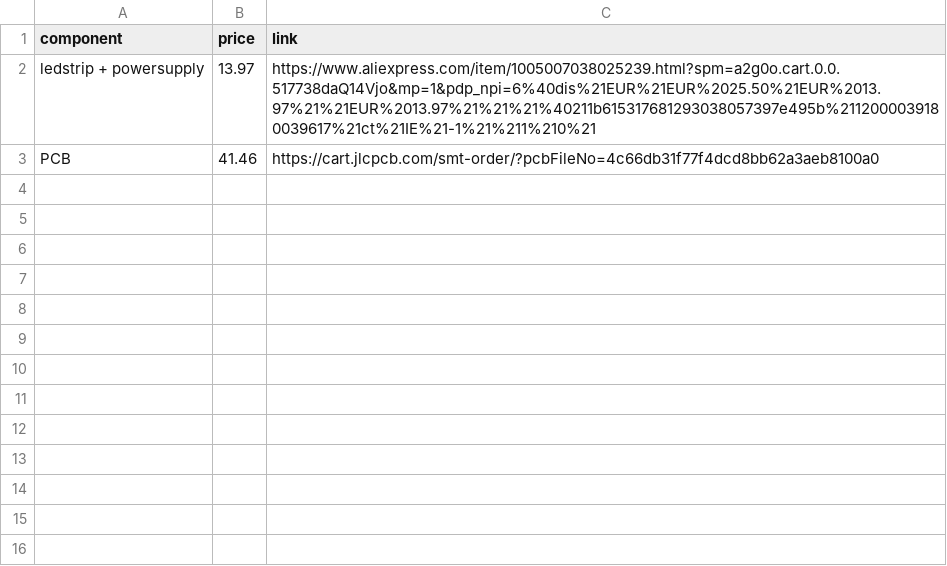
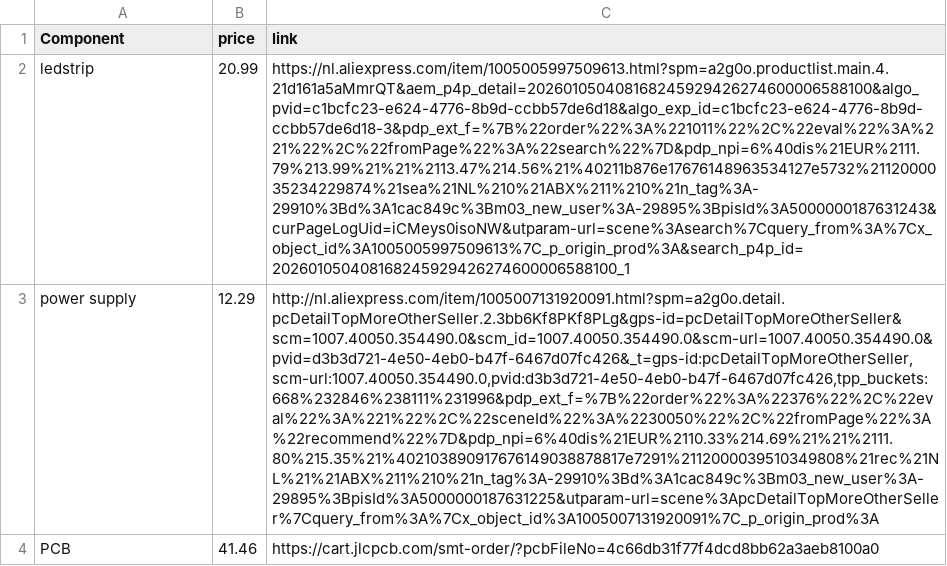
Before and after one commit to super9chriss/WLED-controller, a CSV file: BOM-WLED Controller.csv, drawn as a sheet; removed rows and columns are numbered as before the commit, all else as after; the diff names each change by its address in the sheet, - before the commit and + after, or states it on an @@ line.

Commit message:
Update BOM-WLED Controller.csv

```diff
--- a/BOM-WLED Controller.csv
+++ b/BOM-WLED Controller.csv
-A1: component
+A1: Component
-row 2: ledstrip + powersupply | 13.97 | https://www.aliexpress.com/item/1005007038025239.html?spm=a2g0o.cart.0.0.517738daQ14Vjo&mp=1&pdp_npi=6%40dis%21EUR%21EUR%2025.50%21EUR%2013.97%21%21EUR%2013.97%21%21%21%40211b615317681293038057397e495b%2112000039180039617%21ct%21IE%21-1%21%211%210%21
+row 2: ledstrip | 20.99 | https://nl.aliexpress.com/item/1005005997509613.html?spm=a2g0o.productlist.main.4.21d161a5aMmrQT&aem_p4p_detail=202601050408168245929426274600006588100&algo_pvid=c1bcfc23-e624-4776-8b9d-ccbb57de6d18&algo_exp_id=c1bcfc23-e624-4776-8b9d-ccbb57de6d18-3&pdp_ext_f=%7B%22order%22%3A%221011%22%2C%22eval%22%3A%221%22%2C%22fromPage%22%3A%22search%22%7D&pdp_npi=6%40dis%21EUR%2111.79%213.99%21%21%2113.47%214.56%21%40211b876e17676148963534127e5732%2112000035234229874%21sea%21NL%210%21ABX%211%210%21n_tag%3A-29910%3Bd%3A1cac849c%3Bm03_new_user%3A-29895%3BpisId%3A5000000187631243&curPageLogUid=iCMeys0isoNW&utparam-url=scene%3Asearch%7Cquery_from%3A%7Cx_object_id%3A1005005997509613%7C_p_origin_prod%3A&search_p4p_id=202601050408168245929426274600006588100_1
+row 3: power supply | 12.29 | http://nl.aliexpress.com/item/1005007131920091.html?spm=a2g0o.detail.pcDetailTopMoreOtherSeller.2.3bb6Kf8PKf8PLg&gps-id=pcDetailTopMoreOtherSeller&scm=1007.40050.354490.0&scm_id=1007.40050.354490.0&scm-url=1007.40050.354490.0&pvid=d3b3d721-4e50-4eb0-b47f-6467d07fc426&_t=gps-id:pcDetailTopMoreOtherSeller,scm-url:1007.40050.354490.0,pvid:d3b3d721-4e50-4eb0-b47f-6467d07fc426,tpp_buckets:668%232846%238111%231996&pdp_ext_f=%7B%22order%22%3A%22376%22%2C%22eval%22%3A%221%22%2C%22sceneId%22%3A%2230050%22%2C%22fromPage%22%3A%22recommend%22%7D&pdp_npi=6%40dis%21EUR%2110.33%214.69%21%21%2111.80%215.35%21%402103890917676149038878817e7291%2112000039510349808%21rec%21NL%21%21ABX%211%210%21n_tag%3A-29910%3Bd%3A1cac849c%3Bm03_new_user%3A-29895%3BpisId%3A5000000187631225&utparam-url=scene%3ApcDetailTopMoreOtherSeller%7Cquery_from%3A%7Cx_object_id%3A1005007131920091%7C_p_origin_prod%3A
```
